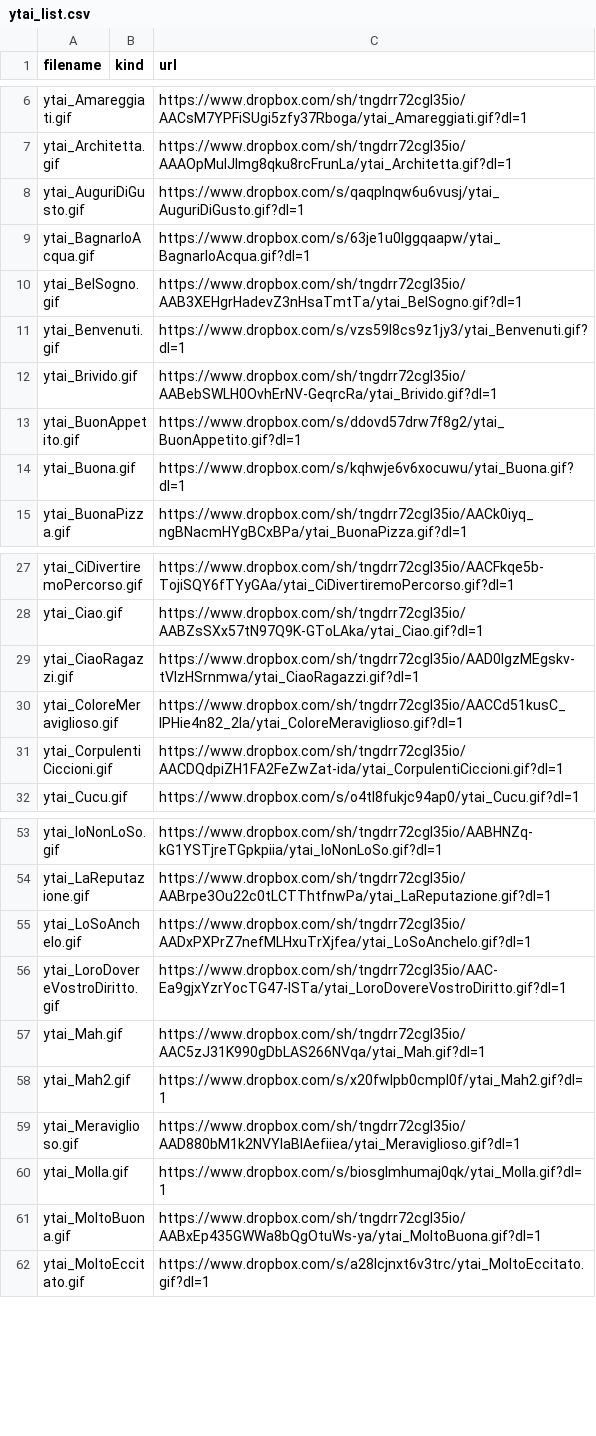
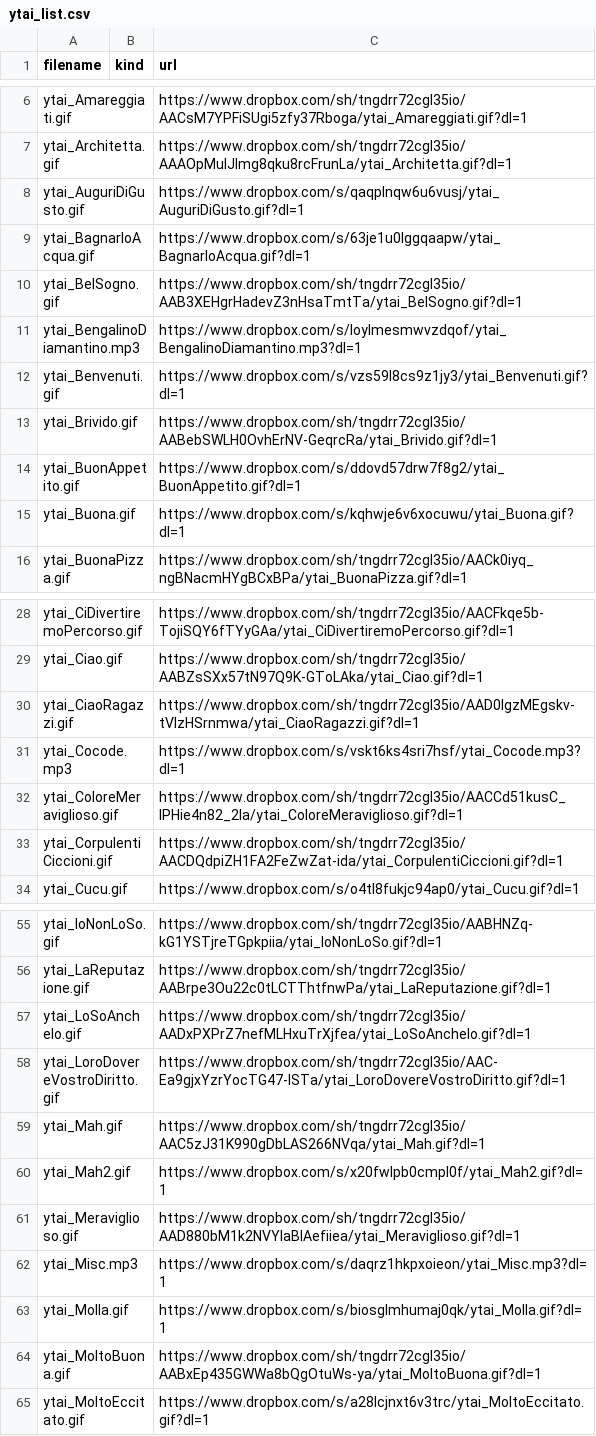
Before and after one commit to benkio/sBots, a CSV file: youtuboAncheIoBot/ytai_list.csv, drawn as a sheet; only a part is shown, gaps mark what is left out.

Commit message:
Add `ytai_Misc.mp3`, `ytai_Cocode.mp3`, and `ytai_BengalinoDiamantino.mp3`

```diff
--- a/youtuboAncheIoBot/ytai_list.csv
+++ b/youtuboAncheIoBot/ytai_list.csv
@@ -10,2 +10,3 @@ ytai_BagnarloAcqua.gif,,https://www.dropbox.com/s/63je1u0lggqaapw/ytai_BagnarloA
 ytai_BelSogno.gif,,https://www.dropbox.com/sh/tngdrr72cgl35io/AAB3XEHgrHadevZ3nHsaTmtTa/ytai_BelSogno.gif?dl=1
+ytai_BengalinoDiamantino.mp3,,https://www.dropbox.com/s/loylmesmwvzdqof/ytai_BengalinoDiamantino.mp3?dl=1
 ytai_Benvenuti.gif,,https://www.dropbox.com/s/vzs59l8cs9z1jy3/ytai_Benvenuti.gif?dl=1
@@ -29,2 +30,3 @@ ytai_Ciao.gif,,https://www.dropbox.com/sh/tngdrr72cgl35io/AABZsSXx57tN97Q9K-GToL
 ytai_CiaoRagazzi.gif,,https://www.dropbox.com/sh/tngdrr72cgl35io/AAD0IgzMEgskv-tVIzHSrnmwa/ytai_CiaoRagazzi.gif?dl=1
+ytai_Cocode.mp3,,https://www.dropbox.com/s/vskt6ks4sri7hsf/ytai_Cocode.mp3?dl=1
 ytai_ColoreMeraviglioso.gif,,https://www.dropbox.com/sh/tngdrr72cgl35io/AACCd51kusC_IPHie4n82_2la/ytai_ColoreMeraviglioso.gif?dl=1
@@ -59,2 +61,3 @@ ytai_Mah2.gif,,https://www.dropbox.com/s/x20fwlpb0cmpl0f/ytai_Mah2.gif?dl=1
 ytai_Meraviglioso.gif,,https://www.dropbox.com/sh/tngdrr72cgl35io/AAD880bM1k2NVYlaBIAefiiea/ytai_Meraviglioso.gif?dl=1
+ytai_Misc.mp3,,https://www.dropbox.com/s/daqrz1hkpxoieon/ytai_Misc.mp3?dl=1
 ytai_Molla.gif,,https://www.dropbox.com/s/biosglmhumaj0qk/ytai_Molla.gif?dl=1
```
Also changed, not shown: 3 other files.
